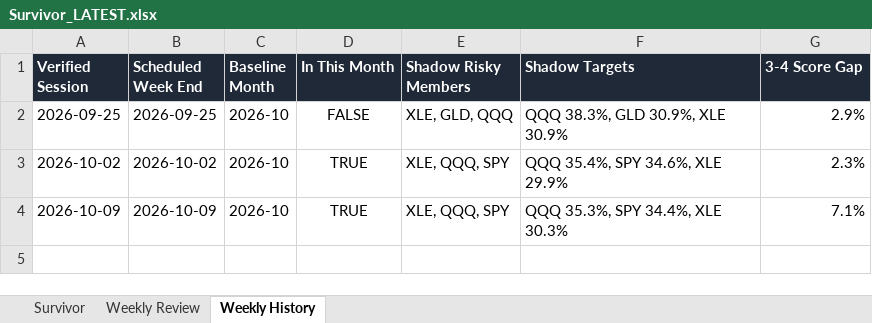
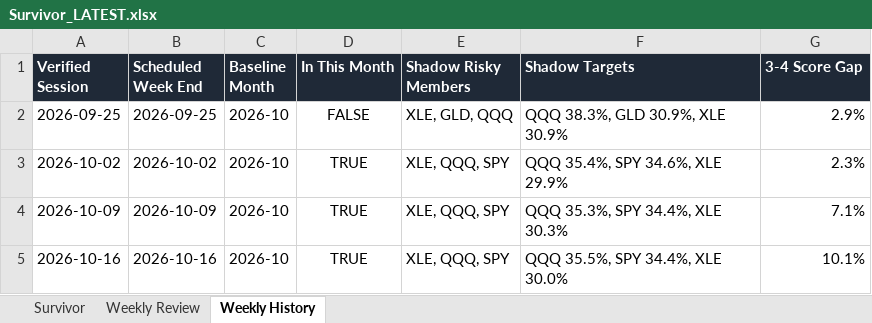
Before and after one commit to DarkMoonv1/NEFTy, an Excel workbook: Survivor_LATEST.xlsx, sheet Weekly History, drawn as a sheet; values as stored, in another font and other column widths than the file's, no borders; the diff names each change by its address in the sheet, - before the commit and + after, or states it on an @@ line.

```diff
--- a/Survivor_LATEST.xlsx (sheet Weekly History)
+++ b/Survivor_LATEST.xlsx (sheet Weekly History)
+row 5: 2026-10-16 | 2026-10-16 | 2026-10 | TRUE | XLE, QQQ, SPY | QQQ 35.5%, SPY 34.4%, XLE 30.0% | 10.1%
```
Also changed, not shown: sheet Survivor, sheet Weekly Review.
